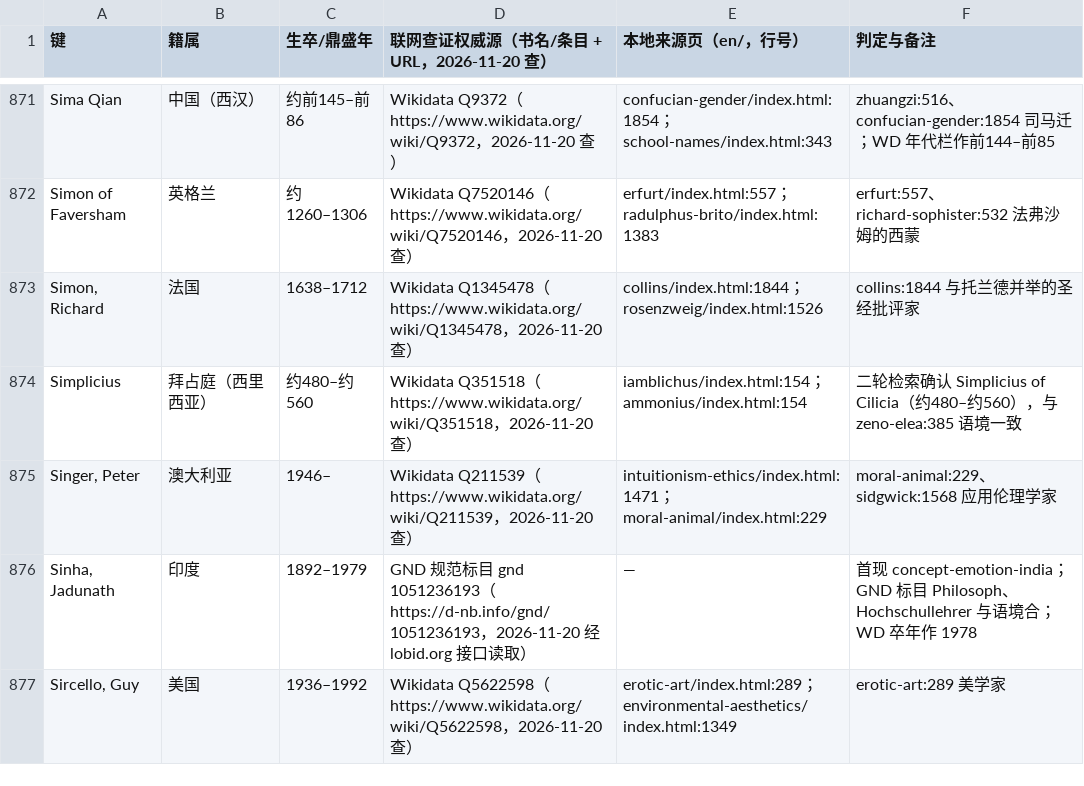
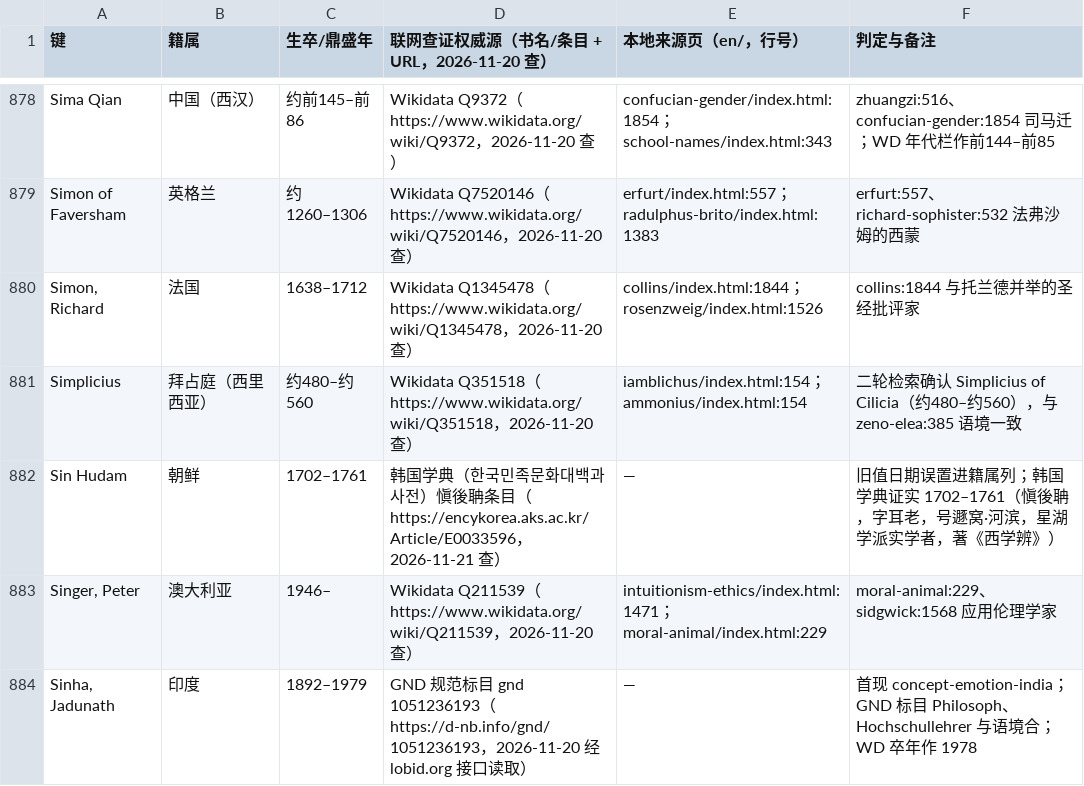
Before and after one commit to taophilosophy/SEP-CN, a TSV file: specs/013-person-attribution/results/verify-2026-11-20-people.tsv, drawn as a sheet; only a part is shown, gaps mark what is left out; the shorter side is filled out with more unchanged rows; the diff covers the shown part only; the diff names each change by its address in the sheet, - before the commit and + after, or states it on an @@ line.

Commit message:
人名表逐行研判第二十三批 s23（180 行，Rothacker–Soncinas 已填段复核）：KEEP 170、FILL 6（Ruppel 1979–／Ana Santos Ruiz 1978–2014／Sarkar 1961–／Schlenker 1971–／Shun 1953–／Smuts 1975–2022）、FIX 4（Searle 卒年补 2025 从原文；Sin Hudam 愼後聃 1702–1761 日期错列归正凭韩国学典；Holly Smith 旧值英国 1998– 系误配清值；Benjamin Sherman 系 Roger Sherman＋Benjamin Franklin 拆分伪人清值）、拒绝误配三件（Schmidtke 卡巴莱艺人、Sītā 众名、Smith John 原文列污染），凭证 1,088 行，缺项告警 946→941

```diff
--- a/specs/013-person-attribution/results/verify-2026-11-20-people.tsv
+++ b/specs/013-person-attribution/results/verify-2026-11-20-people.tsv
+row 882: Sin Hudam | 朝鲜 | 1702–1761 | 韩国学典（한국민족문화대백과사전）愼後聃条目（https://encykorea.aks.ac.kr/Article/E0033596，2026-11-21 查） | — | 旧值日期误置进籍属列；韩国学典证实 1702–1761（愼後聃，字耳老，号遯窝·河滨，星湖学派实学者，著《西学辨》）
```
Also changed, not shown: 9 added rows elsewhere in this file, 3 other files.
